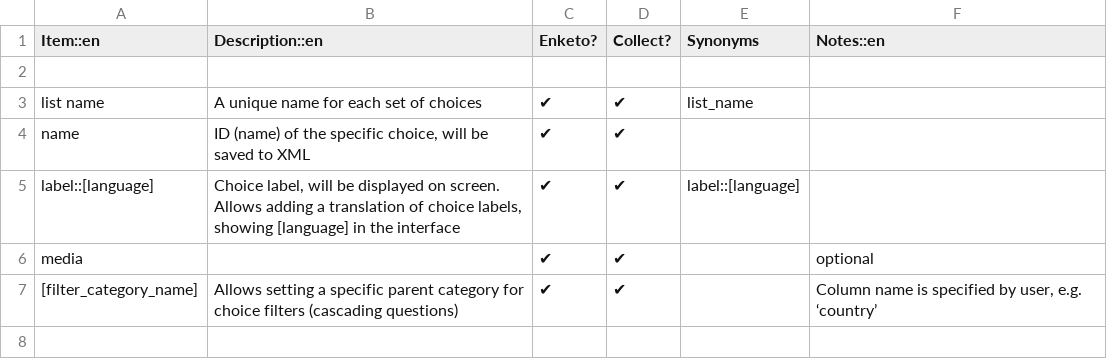
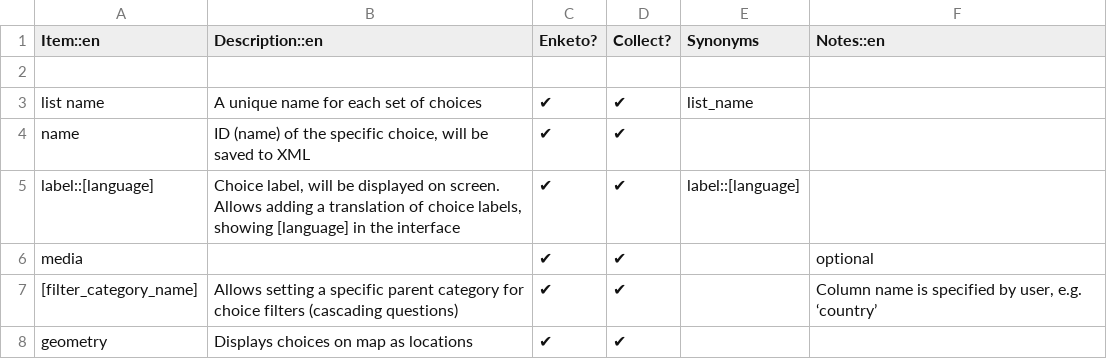
Before and after one commit to XLSForm/xlsform.github.io, a CSV file: _data/choices.csv, drawn as a sheet.

Commit message:
Update choices.csv

```diff
--- a/_data/choices.csv
+++ b/_data/choices.csv
@@ -7 +7,2 @@ media,,✔,✔,,optional
 [filter_category_name],Allows setting a specific parent category for choice filters (cascading questions),✔,✔,,"Column name is specified by user, e.g. ‘country’"
+geometry,Displays choices on map as locations,✔,✔,,
```
